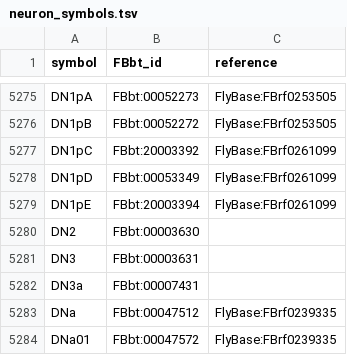
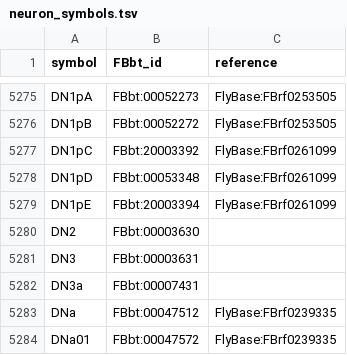
Before and after one commit to FlyBase/drosophila-anatomy-developmental-ontology, a TSV file: src/ontology/neuron_symbols.tsv, drawn as a sheet; only a part is shown, gaps mark what is left out.

Commit message:
fix wrong ID in symbols

```diff
--- a/src/ontology/neuron_symbols.tsv
+++ b/src/ontology/neuron_symbols.tsv
@@ -5277,3 +5277,3 @@ DN1pB	FBbt:00052272	FlyBase:FBrf0253505
 DN1pC	FBbt:20003392	FlyBase:FBrf0261099
-DN1pD	FBbt:00053349	FlyBase:FBrf0261099
+DN1pD	FBbt:00053348	FlyBase:FBrf0261099
 DN1pE	FBbt:20003394	FlyBase:FBrf0261099
```
Also changed, not shown: 1 other file.
